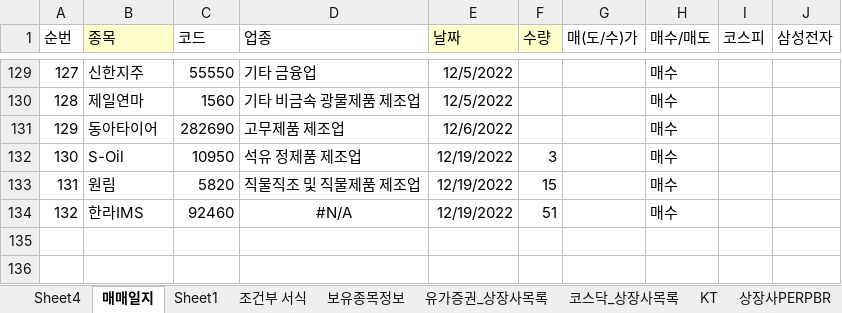
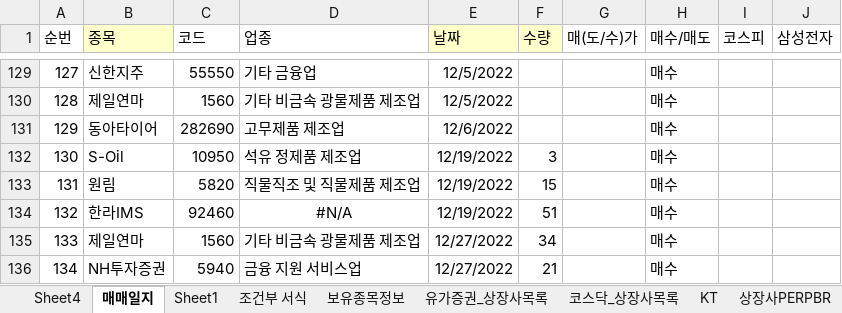
Before and after one commit to starshorse/20200228start, an Excel workbook: xls_node/stock/주식정보.xlsx, sheet 매매일지, drawn as a sheet; only a part is shown, gaps mark what is left out; values as stored, in another font and other column widths than the file's, no borders; conditional formats not drawn; the diff names each change by its address in the sheet, - before the commit and + after, or states it on an @@ line.

Commit message:
stock

```diff
--- a/xls_node/stock/주식정보.xlsx (sheet 매매일지)
+++ b/xls_node/stock/주식정보.xlsx (sheet 매매일지)
+row 135: 133 | 제일연마 | 1560 | 기타 비금속 광물제품 제조업 | 12/27/2022 | 34 |  | 매수
+row 136: 134 | NH투자증권 | 5940 | 금융 지원 서비스업 | 12/27/2022 | 21 |  | 매수
```
